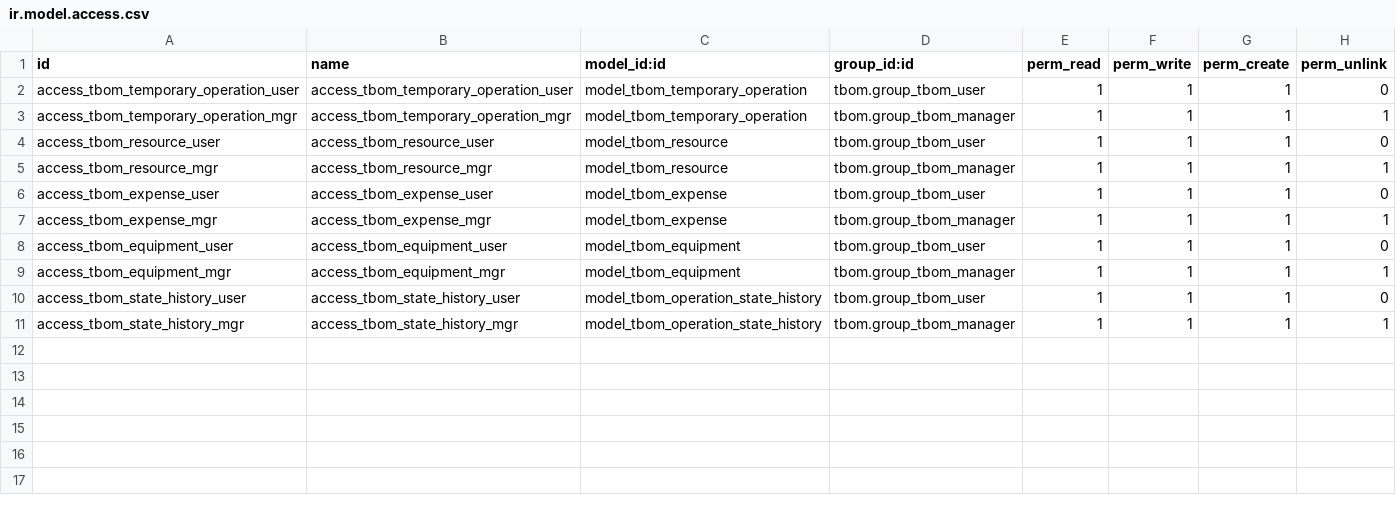
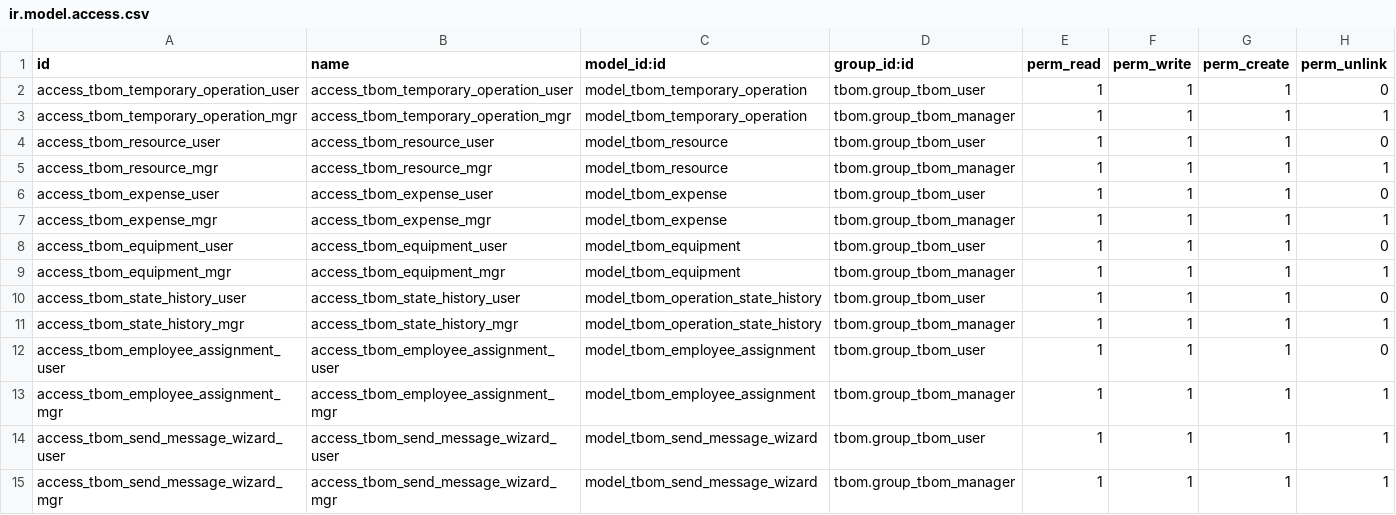
Before and after one commit to MaryamKhalid020/tbom, a CSV file: tbom/security/ir.model.access.csv, drawn as a sheet; the diff names each change by its address in the sheet, - before the commit and + after, or states it on an @@ line.

Commit message:
Complete TBOM resource management and email integration

```diff
--- a/tbom/security/ir.model.access.csv
+++ b/tbom/security/ir.model.access.csv
+row 12: access_tbom_employee_assignment_user | access_tbom_employee_assignment_user | model_tbom_employee_assignment | tbom.group_tbom_user | 1 | 1 | 1 | 0
+row 13: access_tbom_employee_assignment_mgr | access_tbom_employee_assignment_mgr | model_tbom_employee_assignment | tbom.group_tbom_manager | 1 | 1 | 1 | 1
+row 14: access_tbom_send_message_wizard_user | access_tbom_send_message_wizard_user | model_tbom_send_message_wizard | tbom.group_tbom_user | 1 | 1 | 1 | 1
+row 15: access_tbom_send_message_wizard_mgr | access_tbom_send_message_wizard_mgr | model_tbom_send_message_wizard | tbom.group_tbom_manager | 1 | 1 | 1 | 1
```
Also changed, not shown: 14 other files.
